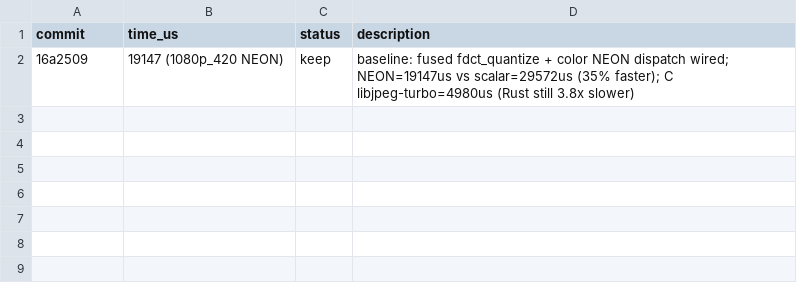
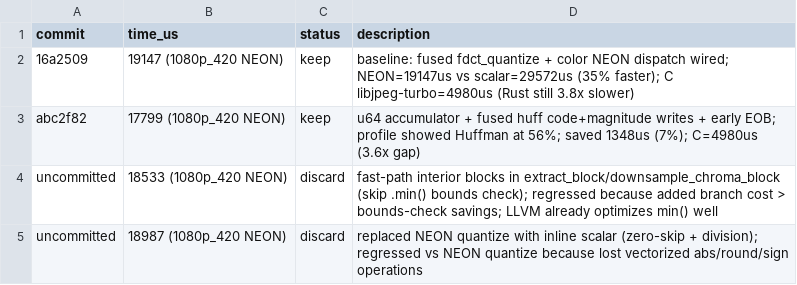
Before and after one commit to developer0hye/libjpeg-turbo-rs, a TSV file: experiments/encode.tsv, drawn as a sheet; the diff names each change by its address in the sheet, - before the commit and + after, or states it on an @@ line.

```diff
--- a/experiments/encode.tsv
+++ b/experiments/encode.tsv
+row 3: abc2f82 | 17799 (1080p_420 NEON) | keep | u64 accumulator + fused huff code+magnitude writes + early EOB; profile showed Huffman at 56%; saved 1348us (7%); C=4980us (3.6x gap)
+row 4: uncommitted | 18533 (1080p_420 NEON) | discard | fast-path interior blocks in extract_block/downsample_chroma_block (skip .min() bounds check); regressed because added branch cost > bounds-check savings; LLVM already optimizes min() well
+row 5: uncommitted | 18987 (1080p_420 NEON) | discard | replaced NEON quantize with inline scalar (zero-skip + division); regressed vs NEON quantize because lost vectorized abs/round/sign operations
```
Also changed, not shown: 2 other files.
